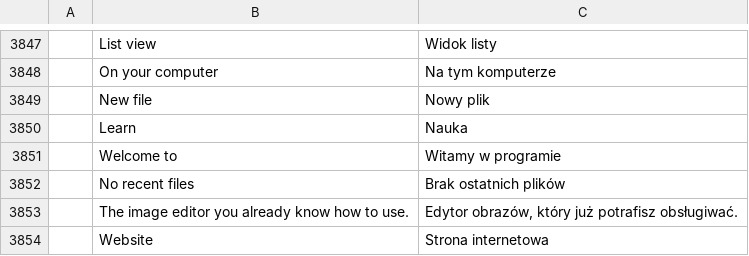
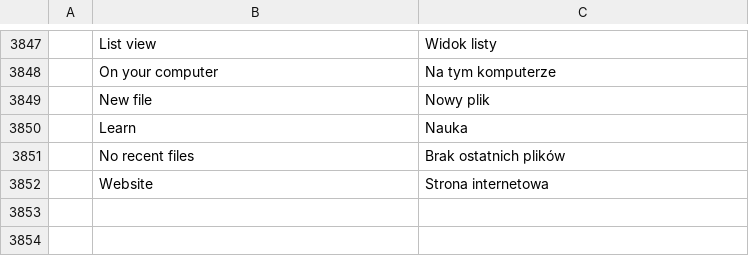
Before and after one commit to coqui-software/photocraft, a TSV file: crates/ui-egui/src/i18n/pl.tsv, drawn as a sheet; only a part is shown, gaps mark what is left out; the diff names each change by its address in the sheet, - before the commit and + after, or states it on an @@ line.

```diff
--- a/crates/ui-egui/src/i18n/pl.tsv
+++ b/crates/ui-egui/src/i18n/pl.tsv
-row 3851:  | Welcome to | Witamy w programie
-row 3853:  | The image editor you already know how to use. | Edytor obrazów, który już potrafisz obsługiwać.
```
Also changed, not shown: crates/ui-egui/src/i18n/el.tsv, crates/ui-egui/src/i18n/id.tsv, 18 other files.
